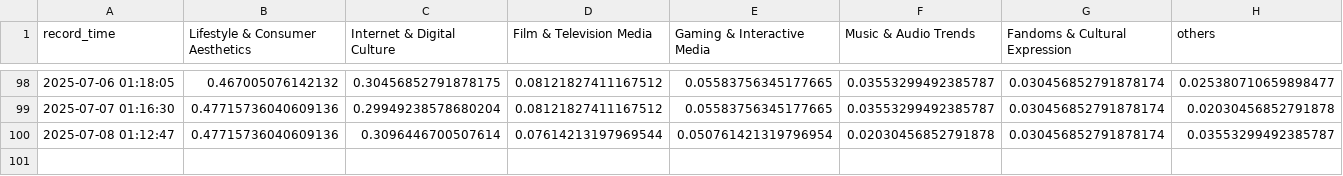
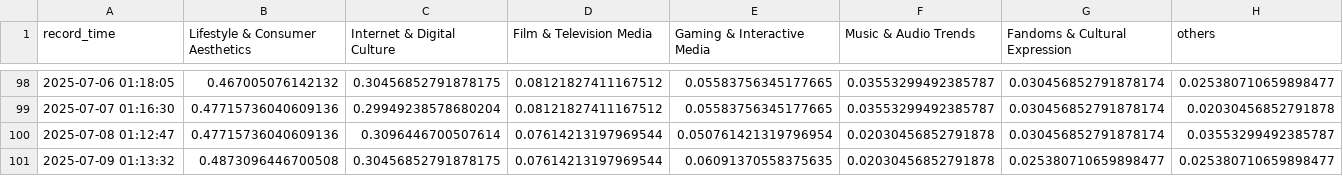
Before and after one commit to g7xu/Trend_Bubble, a CSV file: data/cate_trends.csv, drawn as a sheet; only a part is shown, gaps mark what is left out; the diff names each change by its address in the sheet, - before the commit and + after, or states it on an @@ line.

```diff
--- a/data/cate_trends.csv
+++ b/data/cate_trends.csv
+row 101: 2025-07-09 01:13:32 | 0.4873096446700508 | 0.30456852791878175 | 0.07614213197969544 | 0.06091370558375635 | 0.02030456852791878 | 0.025380710659898477 | 0.025380710659898477
```
Also changed, not shown: 2 other files.
